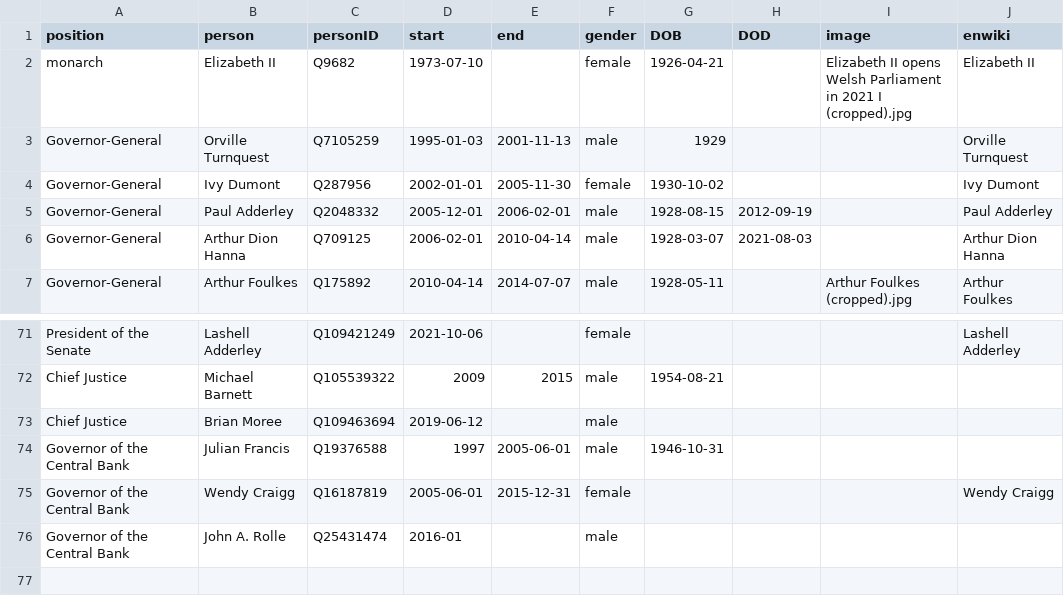
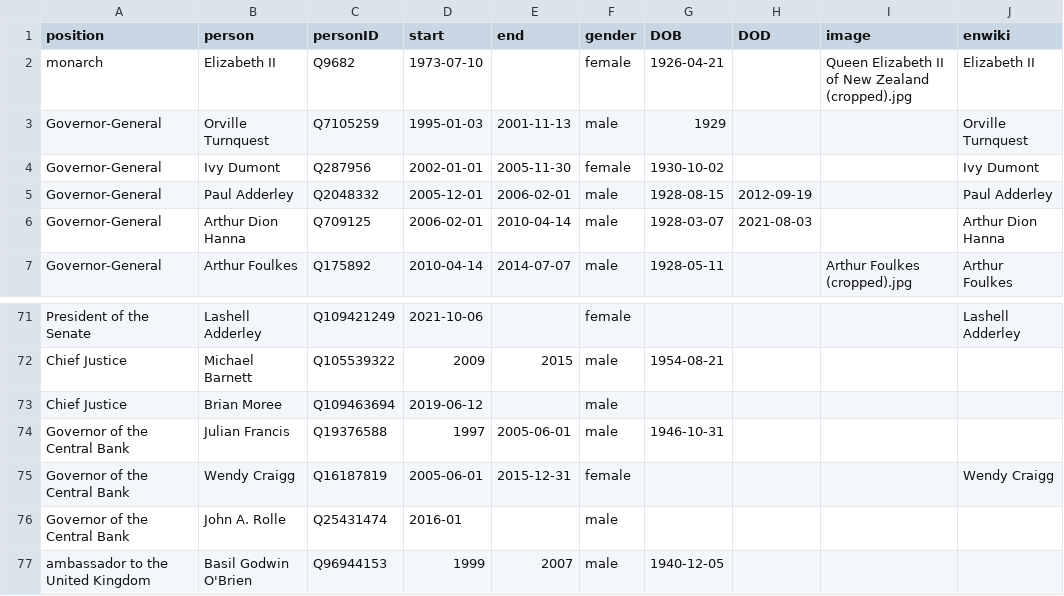
Before and after one commit to every-politician-scrapers/bahamas-cabinet, a CSV file: html/holders21.csv, drawn as a sheet; only a part is shown, gaps mark what is left out.

```diff
--- a/html/holders21.csv
+++ b/html/holders21.csv
@@ -1,3 +1,3 @@
 position,person,personID,start,end,gender,DOB,DOD,image,enwiki
-monarch,Elizabeth II,Q9682,1973-07-10,,female,1926-04-21,,Elizabeth II opens Welsh Parliament in 2021 I (cropped).jpg,Elizabeth II
+monarch,Elizabeth II,Q9682,1973-07-10,,female,1926-04-21,,Queen Elizabeth II of New Zealand (cropped).jpg,Elizabeth II
 Governor-General,Orville Turnquest,Q7105259,1995-01-03,2001-11-13,male,1929,,,Orville Turnquest
@@ -76 +76,2 @@ Governor of the Central Bank,Wendy Craigg,Q16187819,2005-06-01,2015-12-31,female
 Governor of the Central Bank,John A. Rolle,Q25431474,2016-01,,male,,,,
+ambassador to the United Kingdom,Basil Godwin O'Brien,Q96944153,1999,2007,male,1940-12-05,,,
```
Also changed, not shown: html/current.csv.
